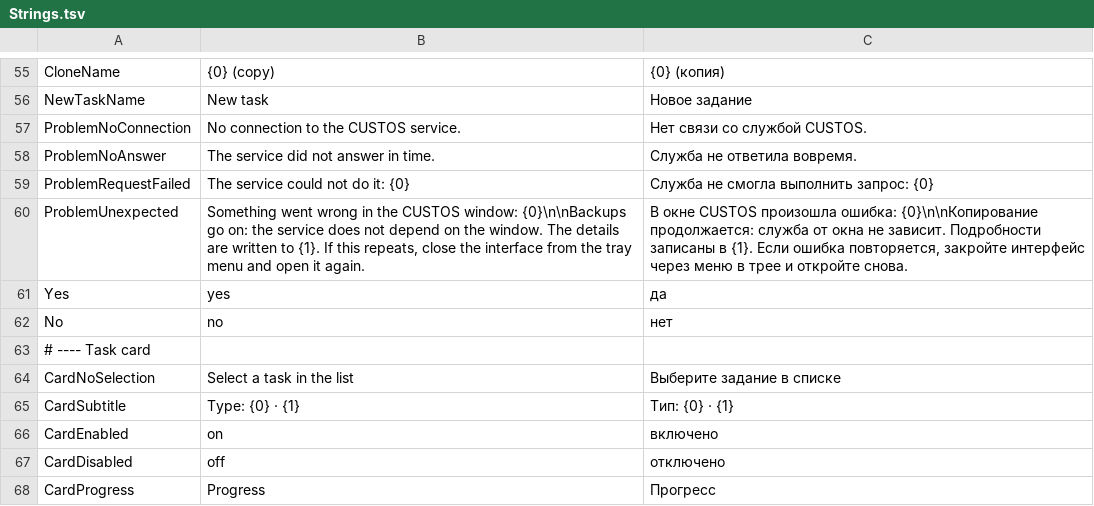
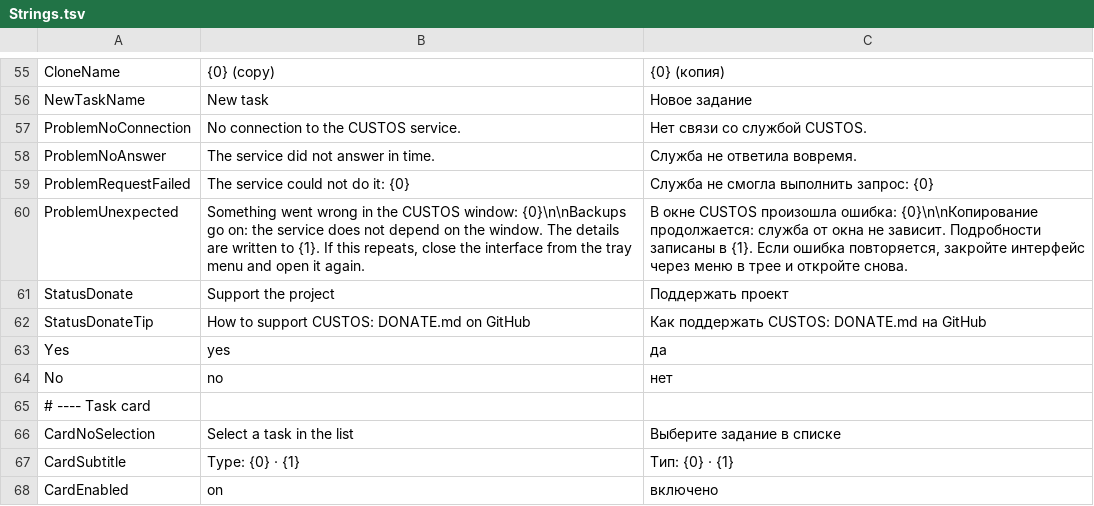
Before and after one commit to openpass1/custos, a TSV file: client/src/Custos.Gui/Resources/Strings.tsv, drawn as a sheet; only a part is shown, gaps mark what is left out; the shorter side is filled out with more unchanged rows.

```diff
--- a/client/src/Custos.Gui/Resources/Strings.tsv
+++ b/client/src/Custos.Gui/Resources/Strings.tsv
@@ -60,2 +60,4 @@ ProblemRequestFailed	The service could not do it: {0}	Служба не смог
 ProblemUnexpected	Something went wrong in the CUSTOS window: {0}\n\nBackups go on: the service does not depend on the window. The details are written to {1}. If this repeats, close the interface from the tray menu and open it again.	В окне CUSTOS произошла ошибка: {0}\n\nКопирование продолжается: служба от окна не зависит. Подробности записаны в {1}. Если ошибка повторяется, закройте интерфейс через меню в трее и откройте снова.
+StatusDonate	Support the project	Поддержать проект
+StatusDonateTip	How to support CUSTOS: DONATE.md on GitHub	Как поддержать CUSTOS: DONATE.md на GitHub
 Yes	yes	да
```
Also changed, not shown: 18 other files.
